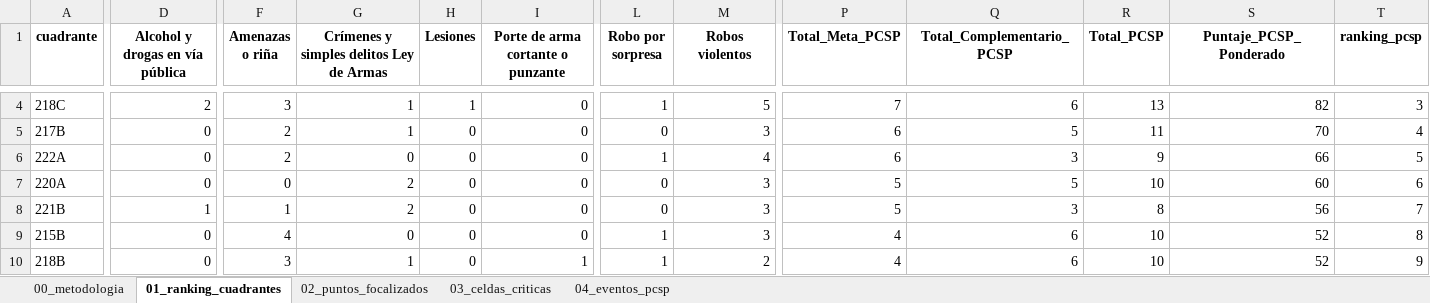
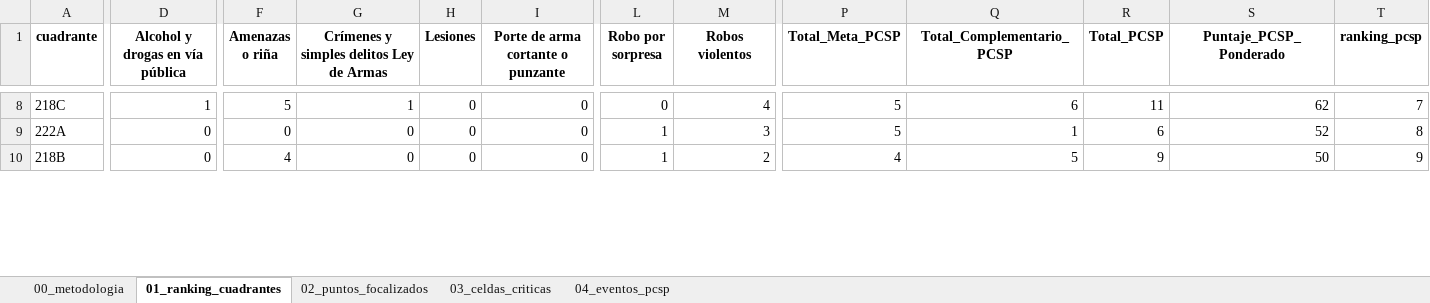
Before and after one commit to dipresec-maipu/pauta-focalizado, an Excel workbook: pauta_focalizada_pcsp.xlsx, sheet 01_ranking_cuadrantes, drawn as a sheet; only a part is shown, gaps mark what is left out; values as stored, in another font and other column widths than the file's, no borders; removed rows and columns are numbered as before the commit, all else as after; rows hold the shown columns only; the diff covers the shown part only; the diff names each change by its address in the sheet, - before the commit and + after, or states it on an @@ line.

```diff
--- a/pauta_focalizada_pcsp.xlsx (sheet 01_ranking_cuadrantes)
+++ b/pauta_focalizada_pcsp.xlsx (sheet 01_ranking_cuadrantes)
-D8 (Alcohol y drogas en vía pública): 2
+D8 (Alcohol y drogas en vía pública): 1
-F8 (Amenazas o riña): 3
+F8 (Amenazas o riña): 5
-H8 (Lesiones): 1
+H8 (Lesiones): 0
-L8 (Robo por sorpresa): 1
+L8 (Robo por sorpresa): 0
-M8 (Robos violentos): 5
+M8 (Robos violentos): 4
-P8 (Total_Meta_PCSP): 7
+P8 (Total_Meta_PCSP): 5
-R8 (Total_PCSP): 13
+R8 (Total_PCSP): 11
-S8 (Puntaje_PCSP_Ponderado): 82
+S8 (Puntaje_PCSP_Ponderado): 62
-T8 (ranking_pcsp): 3
+T8 (ranking_pcsp): 7
-row 5: 217B | 0 | 2 | 1 | 0 | 0 | 0 | 3 | 6 | 5 | 11 | 70 | 4
-F9 (Amenazas o riña): 2
+F9 (Amenazas o riña): 0
-M9 (Robos violentos): 4
+M9 (Robos violentos): 3
-P9 (Total_Meta_PCSP): 6
+P9 (Total_Meta_PCSP): 5
-Q9 (Total_Complementario_PCSP): 3
+Q9 (Total_Complementario_PCSP): 1
-R9 (Total_PCSP): 9
+R9 (Total_PCSP): 6
-S9 (Puntaje_PCSP_Ponderado): 66
+S9 (Puntaje_PCSP_Ponderado): 52
-T9 (ranking_pcsp): 5
+T9 (ranking_pcsp): 8
-row 7: 220A | 0 | 0 | 2 | 0 | 0 | 0 | 3 | 5 | 5 | 10 | 60 | 6
-row 8: 221B | 1 | 1 | 2 | 0 | 0 | 0 | 3 | 5 | 3 | 8 | 56 | 7
-row 9: 215B | 0 | 4 | 0 | 0 | 0 | 1 | 3 | 4 | 6 | 10 | 52 | 8
-F10 (Amenazas o riña): 3
+F10 (Amenazas o riña): 4
-G10: 1
+G10: 0
-I10: 1
+I10: 0
-Q10 (Total_Complementario_PCSP): 6
+Q10 (Total_Complementario_PCSP): 5
-R10 (Total_PCSP): 10
+R10 (Total_PCSP): 9
-S10 (Puntaje_PCSP_Ponderado): 52
+S10 (Puntaje_PCSP_Ponderado): 50
```
Also changed, not shown: 8 added rows, 4 removed rows and 89 edited cells elsewhere in this sheet, sheet 02_puntos_focalizados, sheet 04_eventos_pcsp, sheet 03_celdas_criticas, sheet 00_metodologia, pauta_verificador_pcsp.xlsx, 10 other files.
